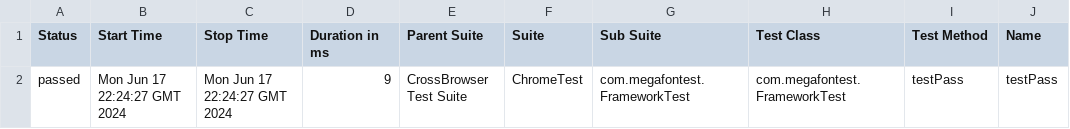
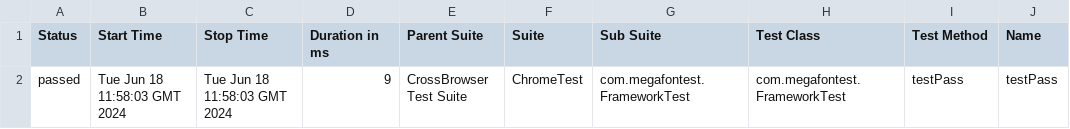
Before and after one commit to artemovdenis/MegafonJavaSeleniumTestNG, a CSV file: 2/data/suites.csv, drawn as a sheet; only a part is shown; the diff names each change by its address in the sheet, - before the commit and + after, or states it on an @@ line.

```diff
--- a/2/data/suites.csv
+++ b/2/data/suites.csv
-B2 (Start Time): Mon Jun 17 22:24:27 GMT 2024
+B2 (Start Time): Tue Jun 18 11:58:03 GMT 2024
-C2 (Stop Time): Mon Jun 17 22:24:27 GMT 2024
+C2 (Stop Time): Tue Jun 18 11:58:03 GMT 2024
```
Also changed, not shown: 26 other files.
